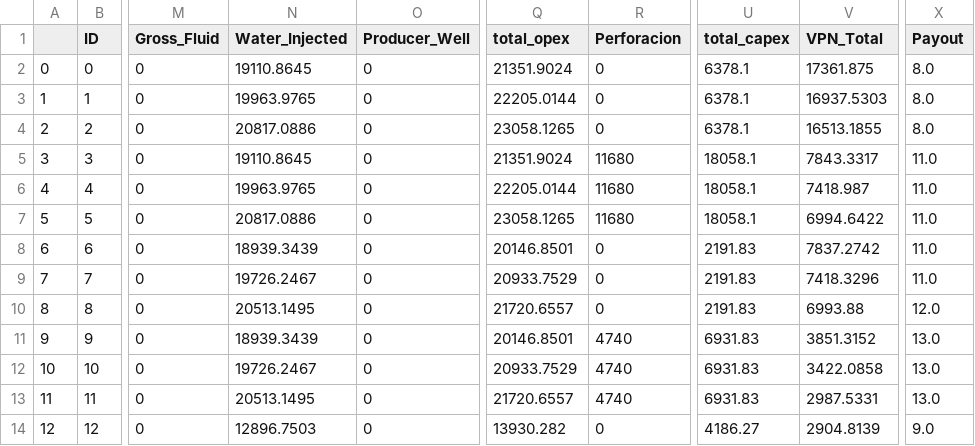
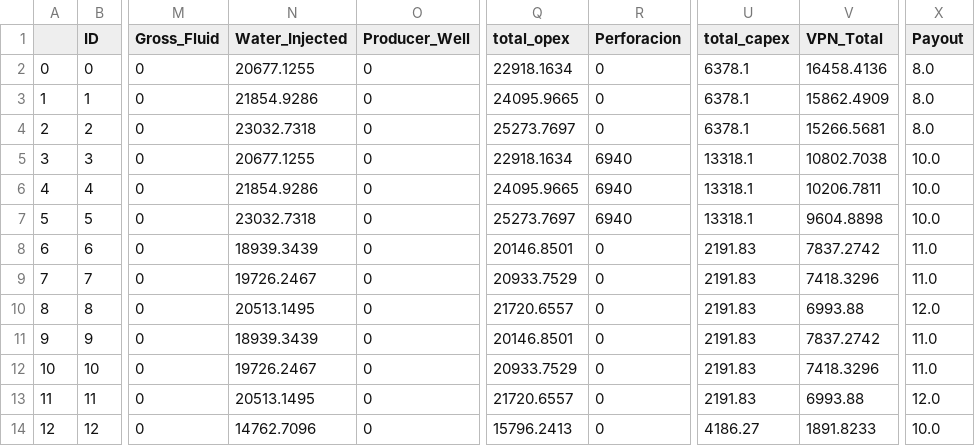
Before and after one commit to jorgemedina87/Boqueron, a CSV file: BD/bd_prueba_ceor_piloto_financiero_PPI.csv, drawn as a sheet; only a part is shown, gaps mark what is left out; the diff covers the shown part only; the diff names each change by its address in the sheet, - before the commit and + after, or states it on an @@ line.

```diff
--- a/BD/bd_prueba_ceor_piloto_financiero_PPI.csv
+++ b/BD/bd_prueba_ceor_piloto_financiero_PPI.csv
-N2 (Water_Injected): 19110.8645
+N2 (Water_Injected): 20677.1255
-Q2 (total_opex): 21351.9024
+Q2 (total_opex): 22918.1634
-V2 (VPN_Total): 17361.875
+V2 (VPN_Total): 16458.4136
-N3 (Water_Injected): 19963.9765
+N3 (Water_Injected): 21854.9286
-Q3 (total_opex): 22205.0144
+Q3 (total_opex): 24095.9665
-V3 (VPN_Total): 16937.5303
+V3 (VPN_Total): 15862.4909
-N4 (Water_Injected): 20817.0886
+N4 (Water_Injected): 23032.7318
-Q4 (total_opex): 23058.1265
+Q4 (total_opex): 25273.7697
-V4 (VPN_Total): 16513.1855
+V4 (VPN_Total): 15266.5681
-N5 (Water_Injected): 19110.8645
+N5 (Water_Injected): 20677.1255
-Q5 (total_opex): 21351.9024
+Q5 (total_opex): 22918.1634
-R5:R7 (Perforacion): 11680
+R5:R7 (Perforacion): 6940
-U5:U7 (total_capex): 18058.1
+U5:U7 (total_capex): 13318.1
-V5 (VPN_Total): 7843.3317
+V5 (VPN_Total): 10802.7038
-X5:X7 (Payout): 11.0
+X5:X7 (Payout): 10.0
-N6 (Water_Injected): 19963.9765
+N6 (Water_Injected): 21854.9286
-Q6 (total_opex): 22205.0144
+Q6 (total_opex): 24095.9665
-V6 (VPN_Total): 7418.987
+V6 (VPN_Total): 10206.7811
-N7 (Water_Injected): 20817.0886
+N7 (Water_Injected): 23032.7318
-Q7 (total_opex): 23058.1265
+Q7 (total_opex): 25273.7697
-V7 (VPN_Total): 6994.6422
+V7 (VPN_Total): 9604.8898
-R11:R13 (Perforacion): 4740
+R11:R13 (Perforacion): 0
-U11:U13 (total_capex): 6931.83
+U11:U13 (total_capex): 2191.83
-V11 (VPN_Total): 3851.3152
+V11 (VPN_Total): 7837.2742
-X11:X12 (Payout): 13.0
+X11:X12 (Payout): 11.0
-V12 (VPN_Total): 3422.0858
+V12 (VPN_Total): 7418.3296
-V13 (VPN_Total): 2987.5331
+V13 (VPN_Total): 6993.88
-X13 (Payout): 13.0
+X13 (Payout): 12.0
-N14 (Water_Injected): 12896.7503
+N14 (Water_Injected): 14762.7096
-Q14 (total_opex): 13930.282
+Q14 (total_opex): 15796.2413
-V14 (VPN_Total): 2904.8139
+V14 (VPN_Total): 1891.8233
-X14 (Payout): 9.0
+X14 (Payout): 10.0
```
Also changed, not shown: 19 edited cells elsewhere in this file, BD/bd_prueba_break_even_ceor_piloto.csv, BD/bd_prueba_break_even_ceor_piloto_PPI.csv, 5 other files.
